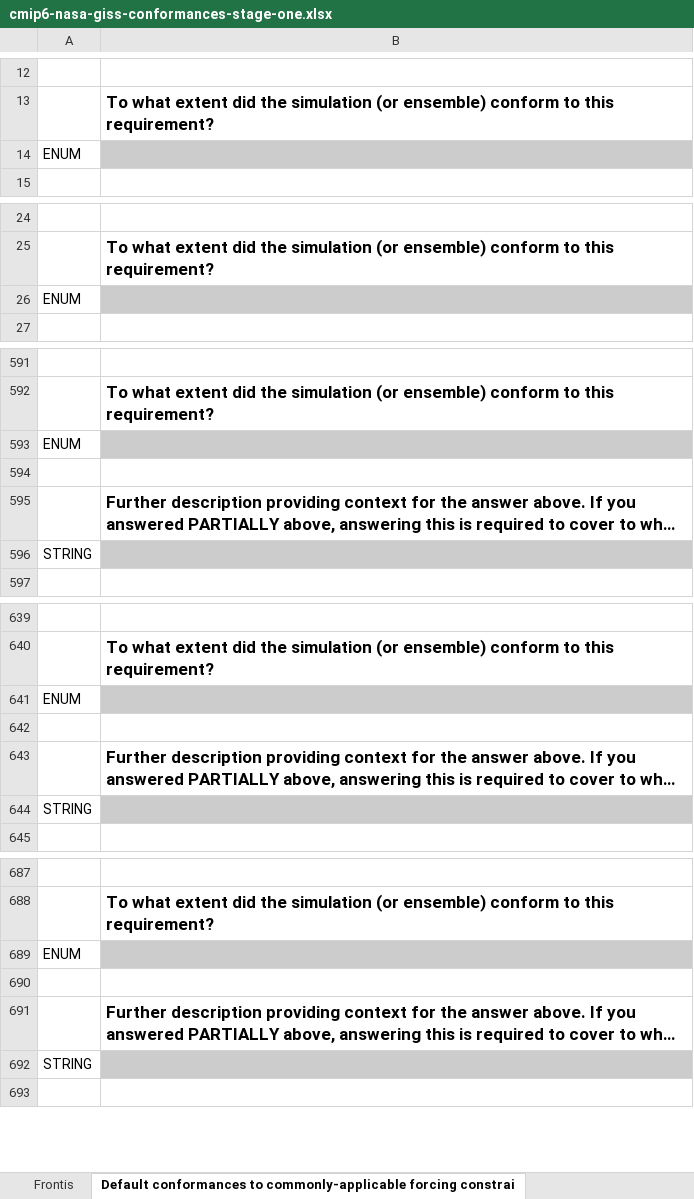
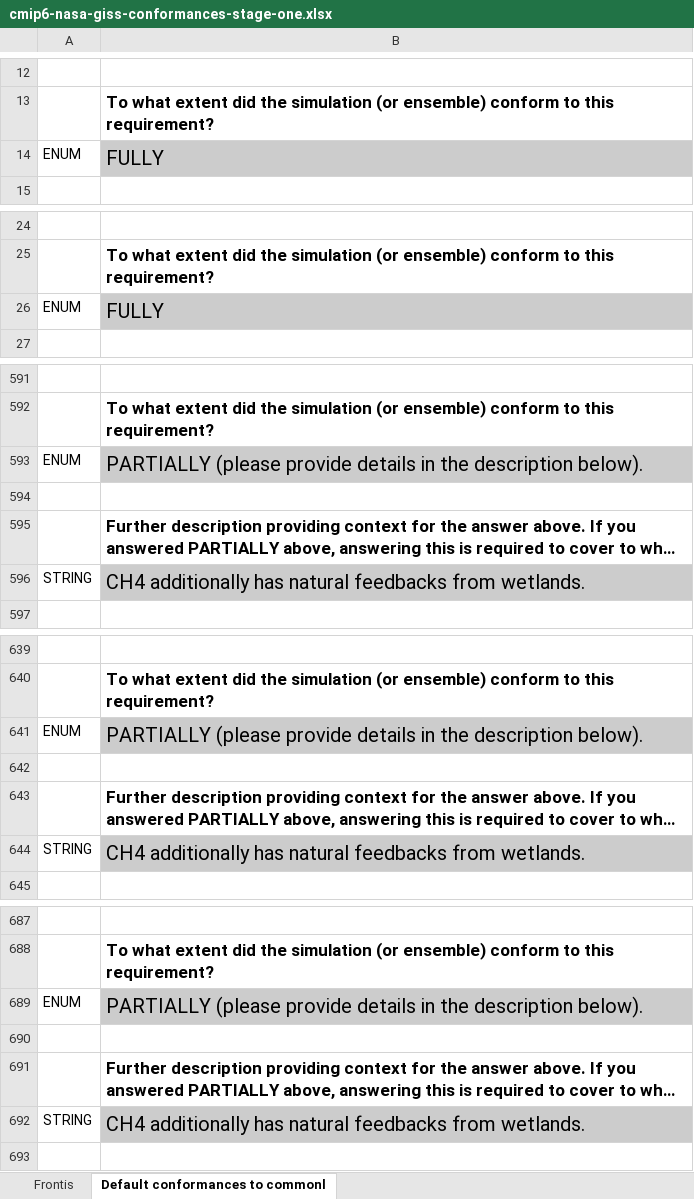
Before and after one commit to ES-DOC-INSTITUTIONAL/nasa-giss, an Excel workbook: cmip6/conformances/cmip6-nasa-giss-conformances-stage-one.xlsx, sheet Default conformances to commonl, drawn as a sheet; only a part is shown, gaps mark what is left out; long unchanged cells end in …; values as stored, in another font and other column widths than the file's, no borders; the diff covers the shown part only; the diff names each change by its address in the sheet, - before the commit and + after, or states it on an @@ line.

Commit message:
Update cmip6-nasa-giss-conformances-stage-one.xlsx

```diff
--- a/cmip6/conformances/cmip6-nasa-giss-conformances-stage-one.xlsx (sheet Default conformances to commonl)
+++ b/cmip6/conformances/cmip6-nasa-giss-conformances-stage-one.xlsx (sheet Default conformances to commonl)
-sheet tab: Default conformances to commonly-applicable forcing constrai
+sheet tab: Default conformances to commonl
-B14: (empty)
+B14: FULLY
-B26: (empty)
+B26: FULLY
-B593: (empty)
+B593: PARTIALLY (please provide details in the description below).
-B596: (empty)
+B596: CH4 additionally has natural feedbacks from wetlands.
-B641: (empty)
+B641: PARTIALLY (please provide details in the description below).
-B644: (empty)
+B644: CH4 additionally has natural feedbacks from wetlands.
-B689: (empty)
+B689: PARTIALLY (please provide details in the description below).
-B692: (empty)
+B692: CH4 additionally has natural feedbacks from wetlands.
```
Also changed, not shown: 60 edited cells elsewhere in this sheet.
